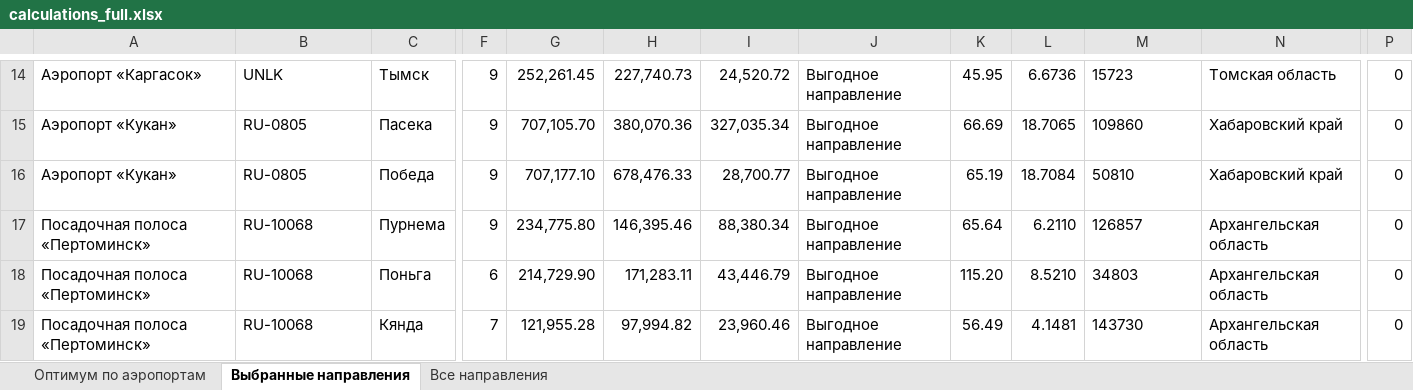
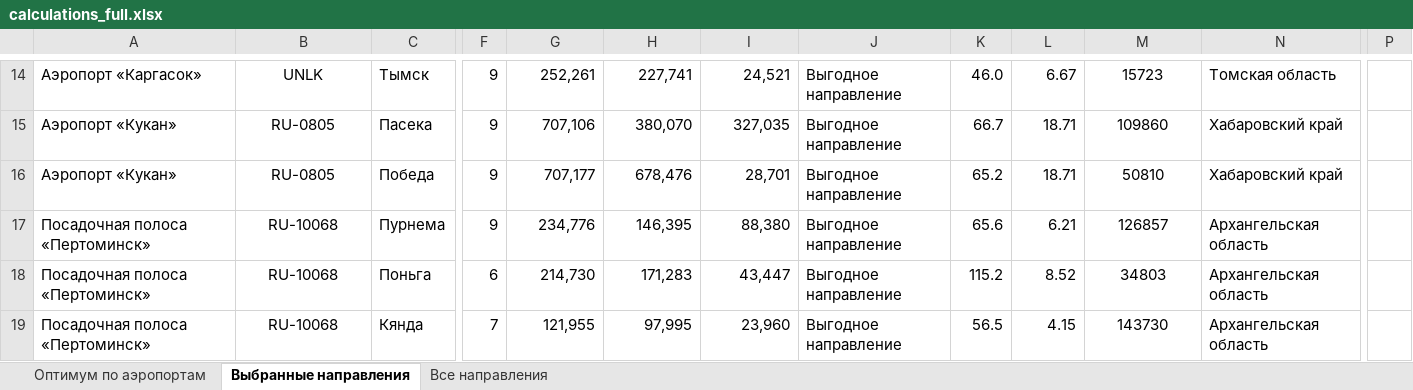
Before and after one commit to kuprummm/bas200-logistics-project, an Excel workbook: calculations_full.xlsx, sheet Выбранные направления, drawn as a sheet; only a part is shown, gaps mark what is left out; values as stored, in another font and other column widths than the file's, no borders; table styles not drawn; the diff covers the shown part only; the diff names each change by its address in the sheet, - before the commit and + after, or states it on an @@ line.

```diff
--- a/calculations_full.xlsx (sheet Выбранные направления)
+++ b/calculations_full.xlsx (sheet Выбранные направления)
-B14:B19 alignment: left
+B14:B19 alignment: center
-G14: 252,261.45
+G14: 252,261
-H14: 227,740.73
+H14: 227,741
-I14: 24,520.72
+I14: 24,521
-K14: 45.95
+K14: 46.0
-L14: 6.6736
+L14: 6.67
-M14:M19 alignment: left
+M14:M19 alignment: center
-P14:P19: 0
+P14:P19: (empty)
-G15: 707,105.70
+G15: 707,106
-H15: 380,070.36
+H15: 380,070
-I15: 327,035.34
+I15: 327,035
-K15: 66.69
+K15: 66.7
-L15: 18.7065
+L15: 18.71
-G16: 707,177.10
+G16: 707,177
-H16: 678,476.33
+H16: 678,476
-I16: 28,700.77
+I16: 28,701
-K16: 65.19
+K16: 65.2
-L16: 18.7084
+L16: 18.71
-G17: 234,775.80
+G17: 234,776
-H17: 146,395.46
+H17: 146,395
-I17: 88,380.34
+I17: 88,380
-K17: 65.64
+K17: 65.6
-L17: 6.2110
+L17: 6.21
-G18: 214,729.90
+G18: 214,730
-H18: 171,283.11
+H18: 171,283
-I18: 43,446.79
+I18: 43,447
-K18: 115.20
+K18: 115.2
-L18: 8.5210
+L18: 8.52
-G19: 121,955.28
+G19: 121,955
-H19: 97,994.82
+H19: 97,995
-I19: 23,960.46
+I19: 23,960
-K19: 56.49
+K19: 56.5
-L19: 4.1481
+L19: 4.15
```
Also changed, not shown: 1 added row, 1 removed row, 258 edited cells and cell formats elsewhere in this sheet, sheet Все направления, sheet Оптимум по аэропортам, calculations_compact.xlsx.
